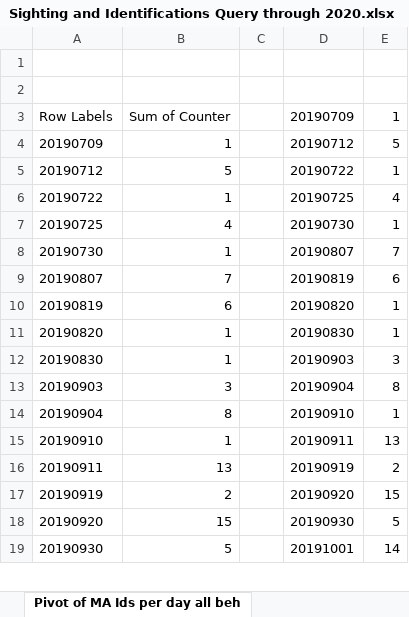
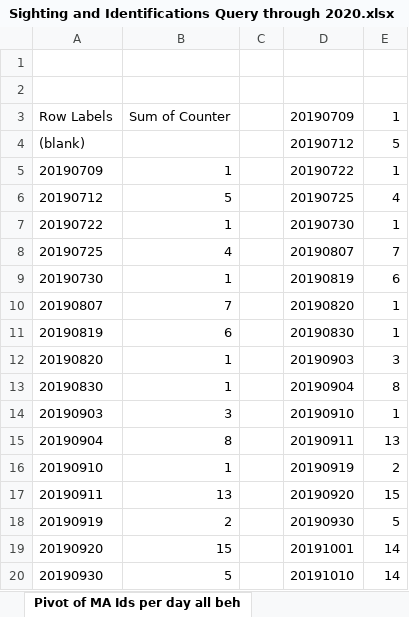
Before and after one commit to lizallyn/Project-Mysids, an Excel workbook: Sighting and Identifications Query through 2020.xlsx, sheet Pivot of MA Ids per day all beh, drawn as a sheet; only a part is shown; values as stored, in another font and other column widths than the file's, no borders; addresses are those after the commit; the diff covers the shown part only; the diff names each change by its address in the sheet, - before the commit and + after, or states it on an @@ line.

```diff
--- a/Sighting and Identifications Query through 2020.xlsx (sheet Pivot of MA Ids per day all beh)
+++ b/Sighting and Identifications Query through 2020.xlsx (sheet Pivot of MA Ids per day all beh)
+row 4: (blank) |  |  | 20190712 | 5
-D5: 20190712
+D5: 20190722
-E5: 5
+E5: 1
-D6: 20190722
+D6: 20190725
-E6: 1
+E6: 4
-D7: 20190725
+D7: 20190730
-E7: 4
+E7: 1
-D8: 20190730
+D8: 20190807
-E8: 1
+E8: 7
-D9: 20190807
+D9: 20190819
-E9: 7
+E9: 6
-D10: 20190819
+D10: 20190820
-E10: 6
+E10: 1
-D11: 20190820
+D11: 20190830
-D12: 20190830
+D12: 20190903
-E12: 1
+E12: 3
-D13: 20190903
+D13: 20190904
-E13: 3
+E13: 8
-D14: 20190904
+D14: 20190910
-E14: 8
+E14: 1
-D15: 20190910
+D15: 20190911
-E15: 1
+E15: 13
-D16: 20190911
+D16: 20190919
-E16: 13
+E16: 2
-D17: 20190919
+D17: 20190920
-E17: 2
+E17: 15
-D18: 20190920
+D18: 20190930
-E18: 15
+E18: 5
-D19: 20190930
+D19: 20191001
-E19: 5
+E19: 14
-D20: 20191001
+D20: 20191010
```
Also changed, not shown: 1 removed row and 51 edited cells elsewhere in this sheet, sheet Pivot of EWB, sheet All MA Region ID per sighting, other sheet tabs.
